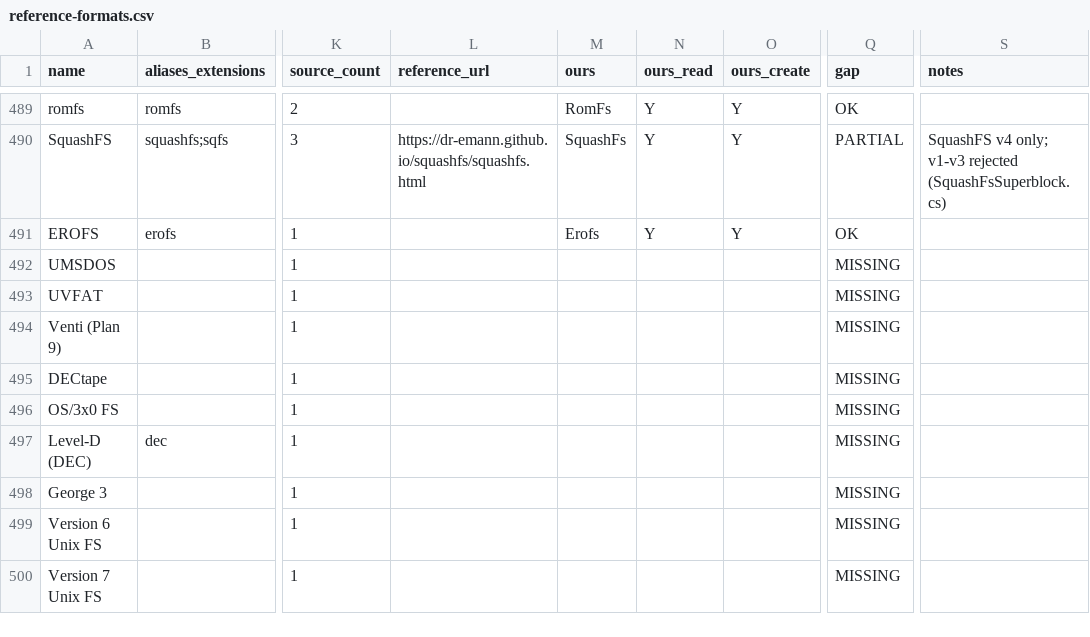
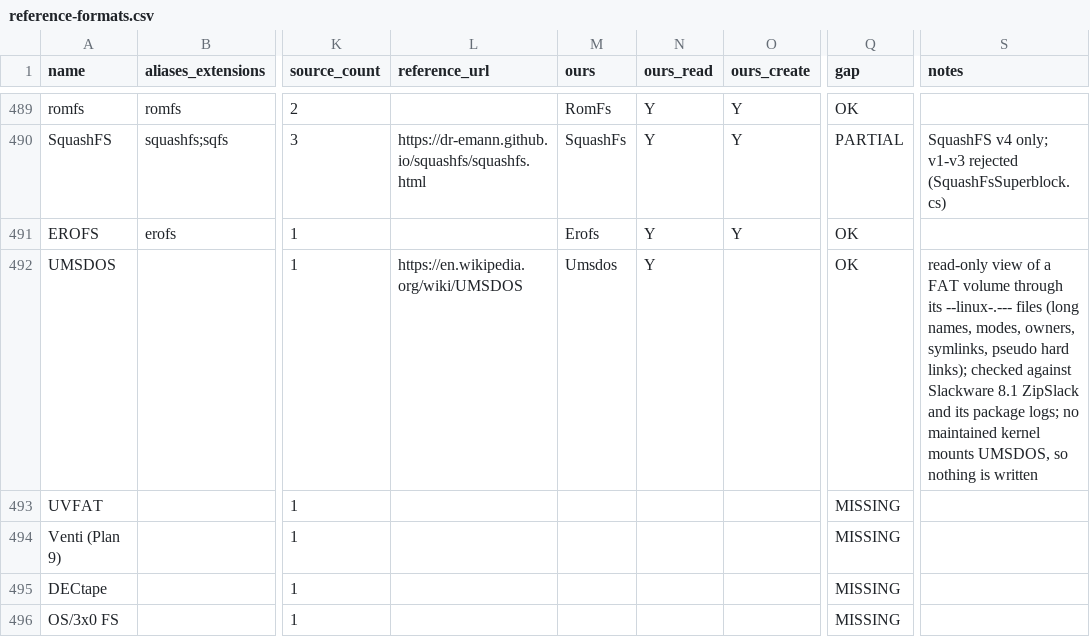
Before and after one commit to Hawkynt/CompressionWorkbench, a CSV file: docs/catalogue/reference-formats.csv, drawn as a sheet; only a part is shown, gaps mark what is left out; the shorter side is filled out with more unchanged rows; the diff names each change by its address in the sheet, - before the commit and + after, or states it on an @@ line.

Commit message:
+ UMSDOS: the Linux view of a FAT volume, read-only
UMSDOS (Linux on an MS-DOS FAT volume, Linux 1.1-2.6.10) was missing.

Every directory Linux managed holds a --linux-.--- file whose 64-byte
records carry the Linux name, mode, owner, times and link count of each
entry; a record's number names the DOS file holding the data (a DOS-legal
name as is, any other under a mangled name whose extension encodes the
record number, e.g. "{_4" for record 4). The reader overlays that on the
FAT reader: long names, modes, uid/gid, mtimes, symbolic links (DOS file =
target), pseudo hard links resolved through their hidden real file; hidden
records, devices, FIFOs and sockets are not listed; directories without an
EMD keep their DOS names. docs/UMSDOS-ON-DISK.md records the layout. The
volume is FAT, so the view is selected by id. Read-only: no maintained
kernel mounts UMSDOS, so a written volume could not be checked.

Oracle evidence: Slackware 8.1's ZipSlack (767 EMD files) copied onto a
FAT32 image by mtools without VFAT names: every one of the >15 000 paths its
own package logs (/var/log/packages) list is in the Linux view, except what
ZipSlack pruned (dev/rd, ida, cciss, ataraid, most of usr/doc and usr/info)
and what the packages' install scripts move (mv lines in /var/log/scripts,
.new and -incoming files); boot-menu.b and the boot.b symlink check sizes
and targets (env-gated: 100 MB of GPL software, not checked in). Unit tests
cover the mangling table at its boundaries, hidden and device records, a
symlink, a directory without an EMD, a cut EMD and a plain FAT volume.

Sourcing: rung 2 - Linux 2.4.0 include/linux/umsdos_fs.h, fs/umsdos/mangle.c
and dir.c (GPL-2.0) read as a specification; no code taken.

```diff
--- a/docs/catalogue/reference-formats.csv
+++ b/docs/catalogue/reference-formats.csv
-L492 (reference_url): (empty)
+L492 (reference_url): https://en.wikipedia.org/wiki/UMSDOS
-M492 (ours): (empty)
+M492 (ours): Umsdos
-N492 (ours_read): (empty)
+N492 (ours_read): Y
-Q492 (gap): MISSING
+Q492 (gap): OK
-S492 (notes): (empty)
+S492 (notes): read-only view of a FAT volume through its --linux-.--- files (long names, modes, owners, symlinks, pseudo hard links); checked against Slackware 8.1 ZipSlack and its package logs; no maintained kernel mounts UMSDOS, so nothing is written
```
Also changed, not shown: 5 other files.
